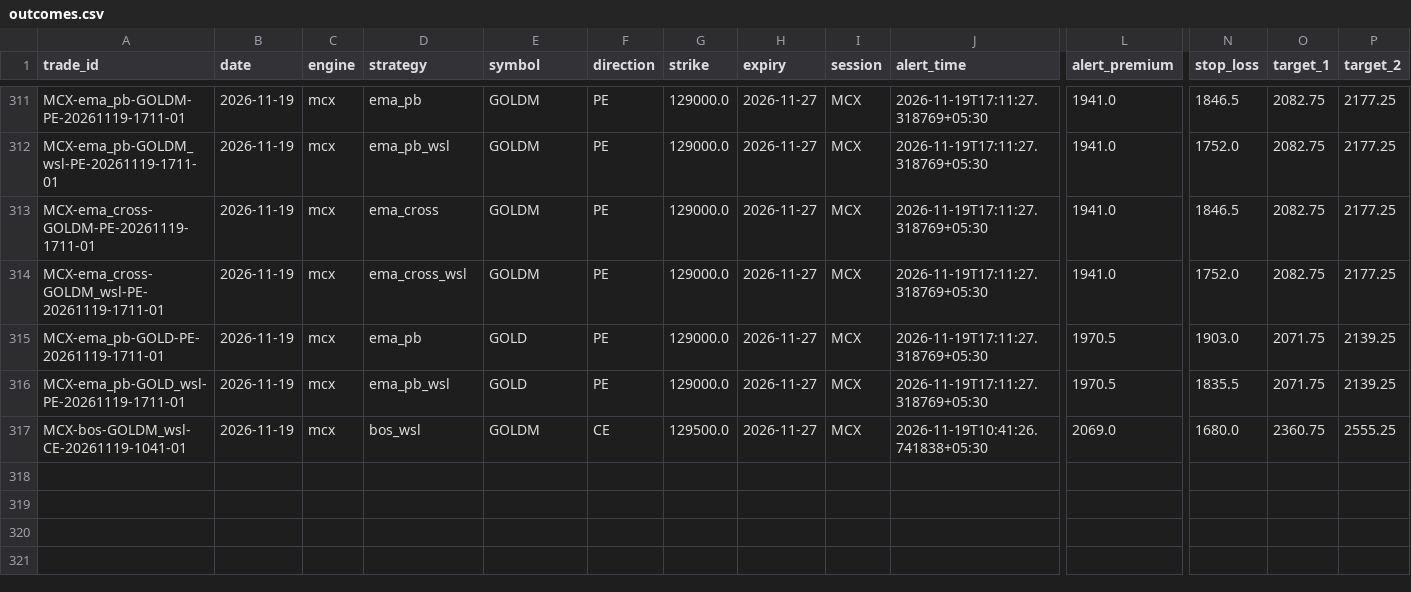
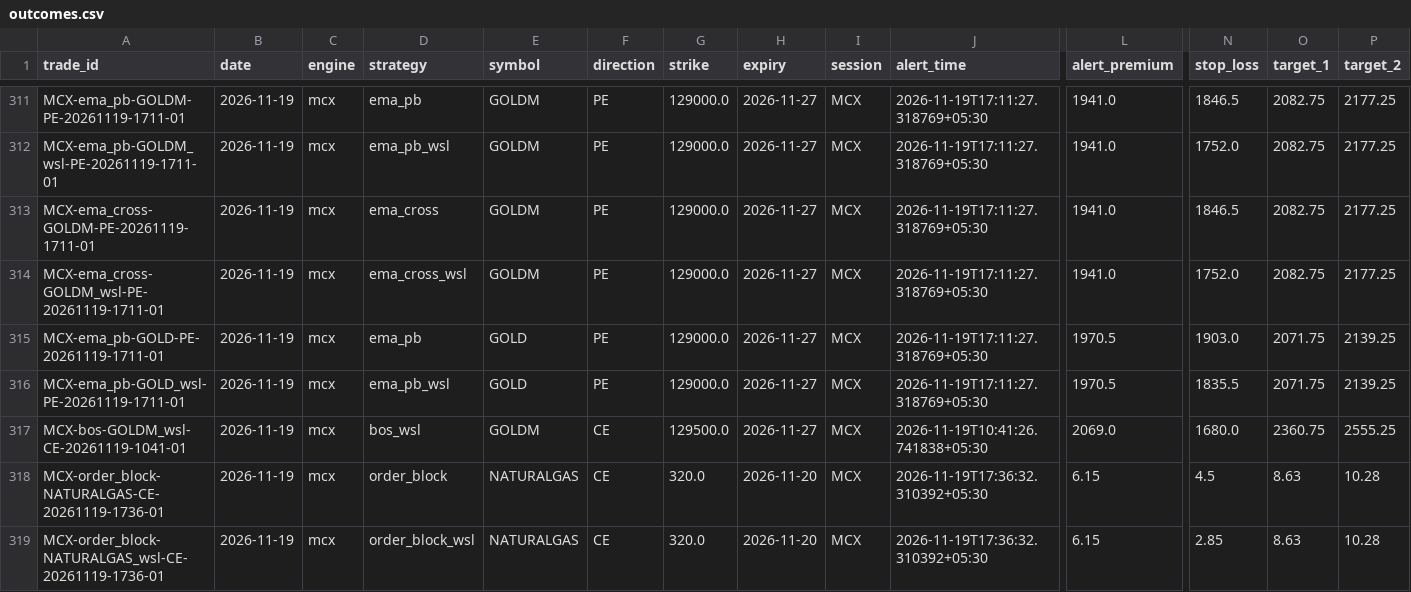
Before and after one commit to kothasanketh93-afk/options-alert-scanner, a CSV file: mcx/ledger/outcomes.csv, drawn as a sheet; only a part is shown, gaps mark what is left out; rows hold the shown columns only; the diff names each change by its address in the sheet, - before the commit and + after, or states it on an @@ line.

```diff
--- a/mcx/ledger/outcomes.csv
+++ b/mcx/ledger/outcomes.csv
+row 318: MCX-order_block-NATURALGAS-CE-20261119-1736-01 | 2026-11-19 | mcx | order_block | NATURALGAS | CE | 320.0 | 2026-11-20 | MCX | 2026-11-19T17:36:32.310392+05:30 | 6.15 | 4.5 | 8.63 | 10.28
+row 319: MCX-order_block-NATURALGAS_wsl-CE-20261119-1736-01 | 2026-11-19 | mcx | order_block_wsl | NATURALGAS | CE | 320.0 | 2026-11-20 | MCX | 2026-11-19T17:36:32.310392+05:30 | 6.15 | 2.85 | 8.63 | 10.28
```
Also changed, not shown: 2 other files.
